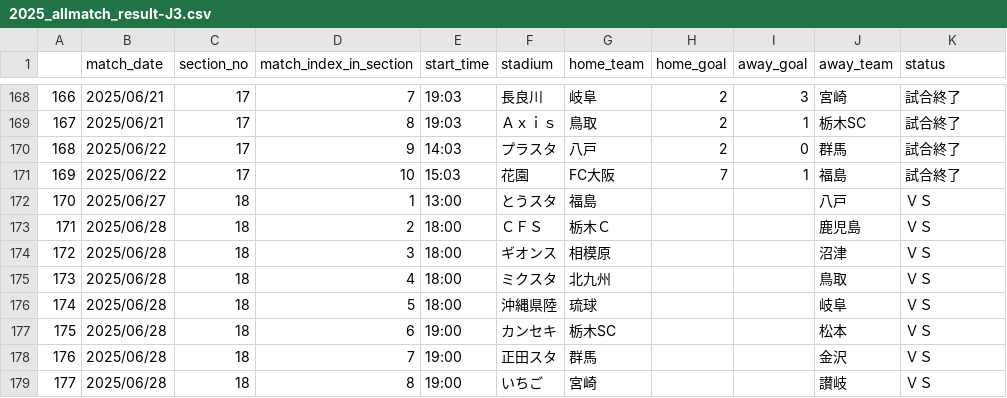
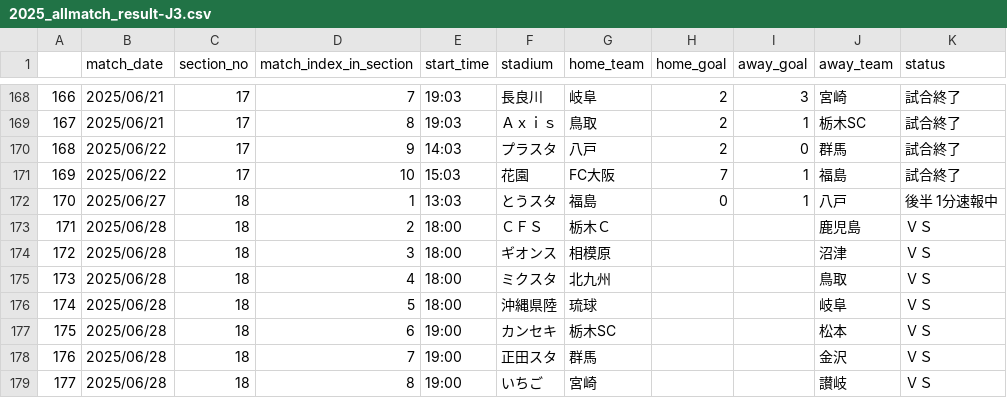
Before and after one commit to mokekuma-git/JLeague_Matches-Bar_Graph, a CSV file: docs/csv/2025_allmatch_result-J3.csv, drawn as a sheet; only a part is shown, gaps mark what is left out.

```diff
--- a/docs/csv/2025_allmatch_result-J3.csv
+++ b/docs/csv/2025_allmatch_result-J3.csv
@@ -171,3 +171,3 @@
 169,2025/06/22,17,10,15:03,花園,FC大阪,7,1,福島,試合終了
-170,2025/06/27,18,1,13:00,とうスタ,福島,,,八戸,ＶＳ
+170,2025/06/27,18,1,13:03,とうスタ,福島,0,1,八戸,後半 1分速報中
 171,2025/06/28,18,2,18:00,ＣＦＳ,栃木Ｃ,,,鹿児島,ＶＳ
```
Also changed, not shown: docs/csv/csv_timestamp.csv.
